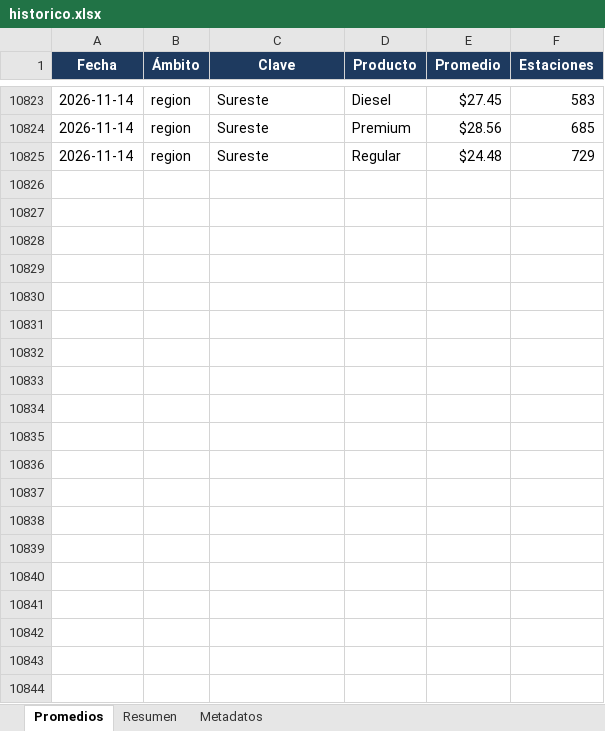
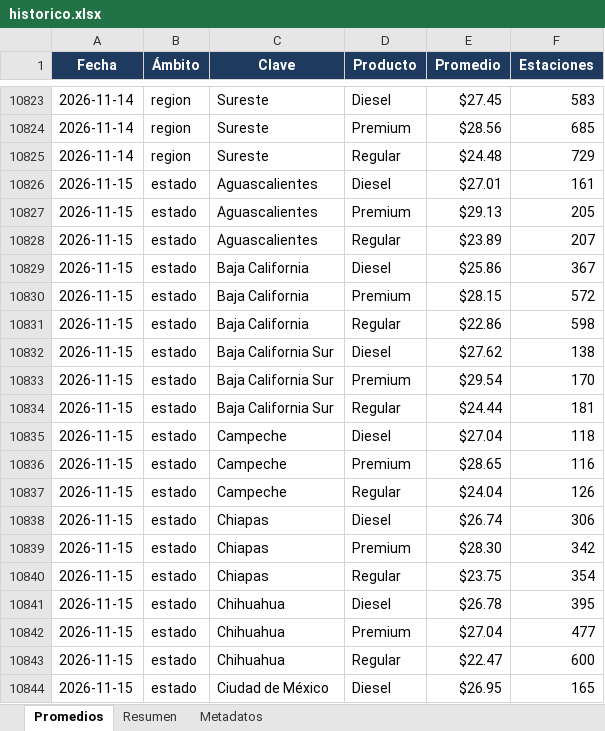
Before and after one commit to luismib7-eng/LB-GAS-23_Dashboard, an Excel workbook: historico.xlsx, sheet Promedios, drawn as a sheet; only a part is shown, gaps mark what is left out; values as stored, in another font and other column widths than the file's, no borders; the diff covers the shown part only; the diff names each change by its address in the sheet, - before the commit and + after, or states it on an @@ line.

```diff
--- a/historico.xlsx (sheet Promedios)
+++ b/historico.xlsx (sheet Promedios)
+row 10826: 2026-11-15 | estado | Aguascalientes | Diesel | $27.01 | 161
+row 10827: 2026-11-15 | estado | Aguascalientes | Premium | $29.13 | 205
+row 10828: 2026-11-15 | estado | Aguascalientes | Regular | $23.89 | 207
+row 10829: 2026-11-15 | estado | Baja California | Diesel | $25.86 | 367
+row 10830: 2026-11-15 | estado | Baja California | Premium | $28.15 | 572
+row 10831: 2026-11-15 | estado | Baja California | Regular | $22.86 | 598
+row 10832: 2026-11-15 | estado | Baja California Sur | Diesel | $27.62 | 138
+row 10833: 2026-11-15 | estado | Baja California Sur | Premium | $29.54 | 170
+row 10834: 2026-11-15 | estado | Baja California Sur | Regular | $24.44 | 181
+row 10835: 2026-11-15 | estado | Campeche | Diesel | $27.04 | 118
+row 10836: 2026-11-15 | estado | Campeche | Premium | $28.65 | 116
+row 10837: 2026-11-15 | estado | Campeche | Regular | $24.04 | 126
+row 10838: 2026-11-15 | estado | Chiapas | Diesel | $26.74 | 306
+row 10839: 2026-11-15 | estado | Chiapas | Premium | $28.30 | 342
+row 10840: 2026-11-15 | estado | Chiapas | Regular | $23.75 | 354
+row 10841: 2026-11-15 | estado | Chihuahua | Diesel | $26.78 | 395
+row 10842: 2026-11-15 | estado | Chihuahua | Premium | $27.04 | 477
+row 10843: 2026-11-15 | estado | Chihuahua | Regular | $22.47 | 600
+row 10844: 2026-11-15 | estado | Ciudad de México | Diesel | $26.95 | 165
```
Also changed, not shown: 104 added rows elsewhere in this sheet, sheet Resumen, sheet Metadatos, 29 other files.
